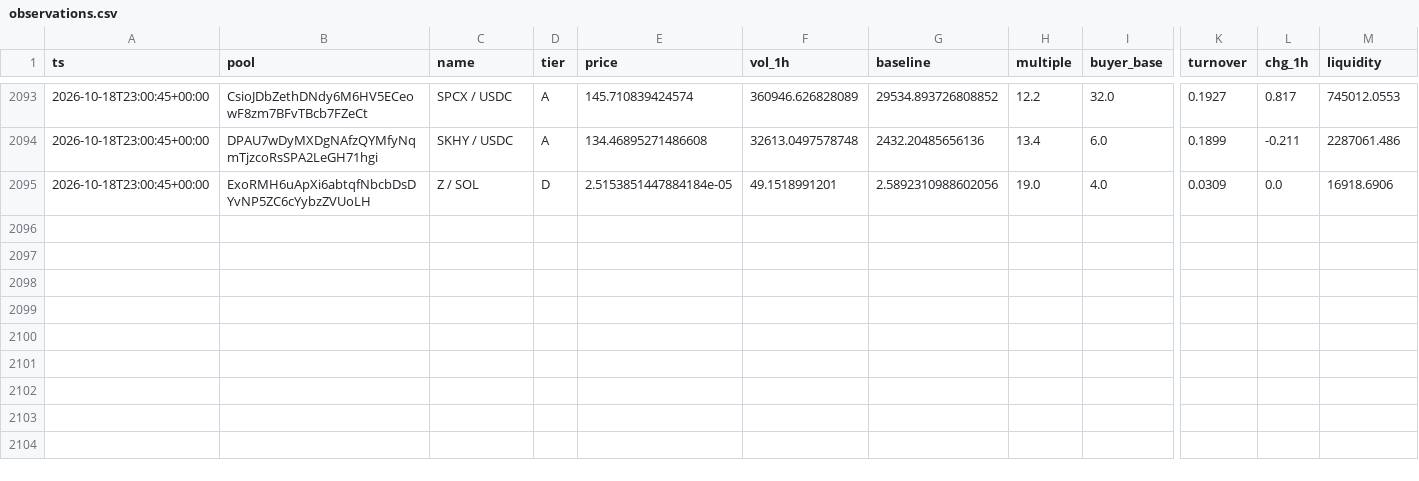
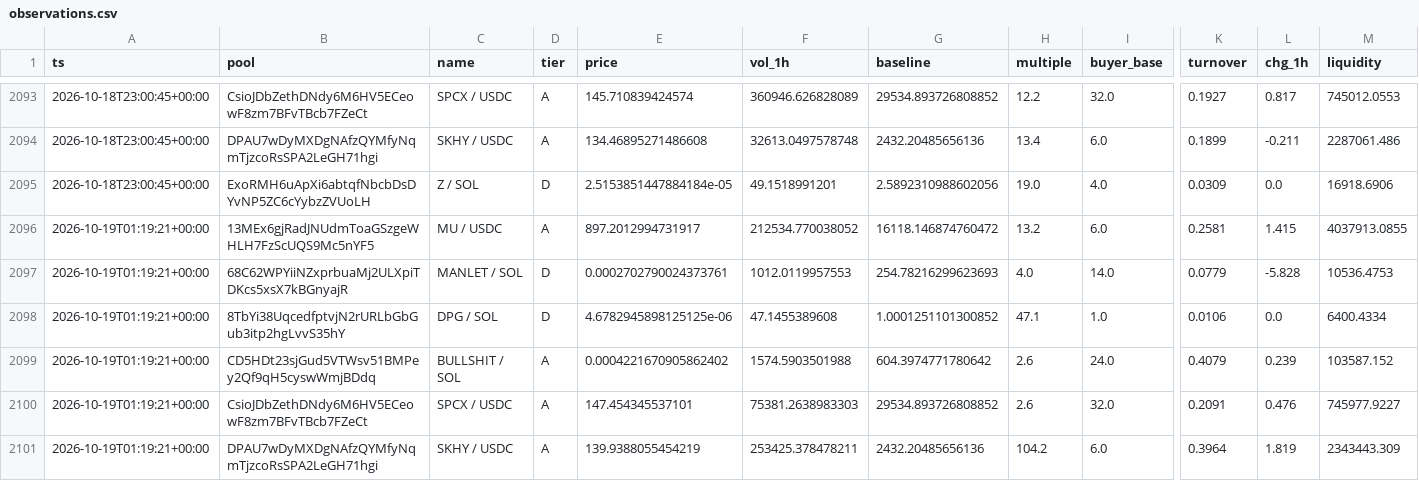
Before and after one commit to kennyasamoah/Kryptsig, a CSV file: observations.csv, drawn as a sheet; only a part is shown, gaps mark what is left out; rows hold the shown columns only; the diff names each change by its address in the sheet, - before the commit and + after, or states it on an @@ line.

```diff
--- a/observations.csv
+++ b/observations.csv
+row 2096: 2026-10-19T01:19:21+00:00 | 13MEx6gjRadJNUdmToaGSzgeWHLH7FzScUQS9Mc5nYF5 | MU / USDC | A | 897.2012994731917 | 212534.770038052 | 16118.146874760472 | 13.2 | 6.0 | 0.2581 | 1.415 | 4037913.0855
+row 2097: 2026-10-19T01:19:21+00:00 | 68C62WPYiiNZxprbuaMj2ULXpiTDKcs5xsX7kBGnyajR | MANLET / SOL | D | 0.0002702790024373761 | 1012.0119957553 | 254.78216299623693 | 4.0 | 14.0 | 0.0779 | -5.828 | 10536.4753
+row 2098: 2026-10-19T01:19:21+00:00 | 8TbYi38UqcedfptvjN2rURLbGbGub3itp2hgLvvS35hY | DPG / SOL | D | 4.6782945898125125e-06 | 47.1455389608 | 1.0001251101300852 | 47.1 | 1.0 | 0.0106 | 0.0 | 6400.4334
+row 2099: 2026-10-19T01:19:21+00:00 | CD5HDt23sjGud5VTWsv51BMPey2Qf9qH5cyswWmjBDdq | BULLSHIT / SOL | A | 0.0004221670905862402 | 1574.5903501988 | 604.3974771780642 | 2.6 | 24.0 | 0.4079 | 0.239 | 103587.152
+row 2100: 2026-10-19T01:19:21+00:00 | CsioJDbZethDNdy6M6HV5ECeowF8zm7BFvTBcb7FZeCt | SPCX / USDC | A | 147.454345537101 | 75381.2638983303 | 29534.893726808852 | 2.6 | 32.0 | 0.2091 | 0.476 | 745977.9227
+row 2101: 2026-10-19T01:19:21+00:00 | DPAU7wDyMXDgNAfzQYMfyNqmTjzcoRsSPA2LeGH71hgi | SKHY / USDC | A | 139.9388055454219 | 253425.378478211 | 2432.20485656136 | 104.2 | 6.0 | 0.3964 | 1.819 | 2343443.309
```
Also changed, not shown: admitted.csv, 1 other file.
